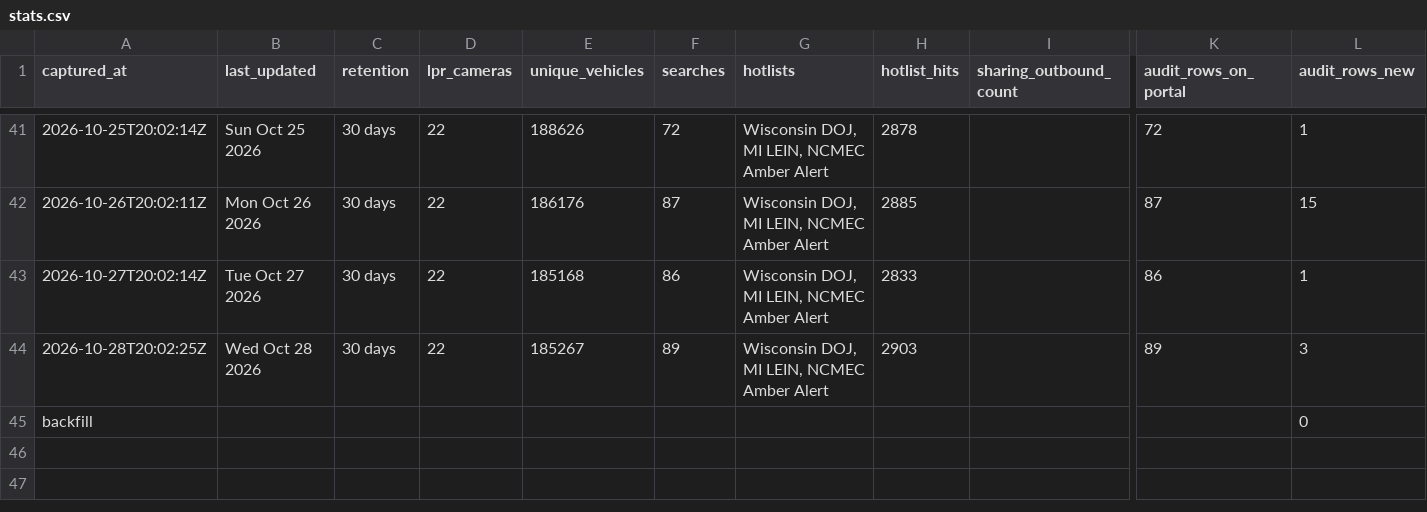
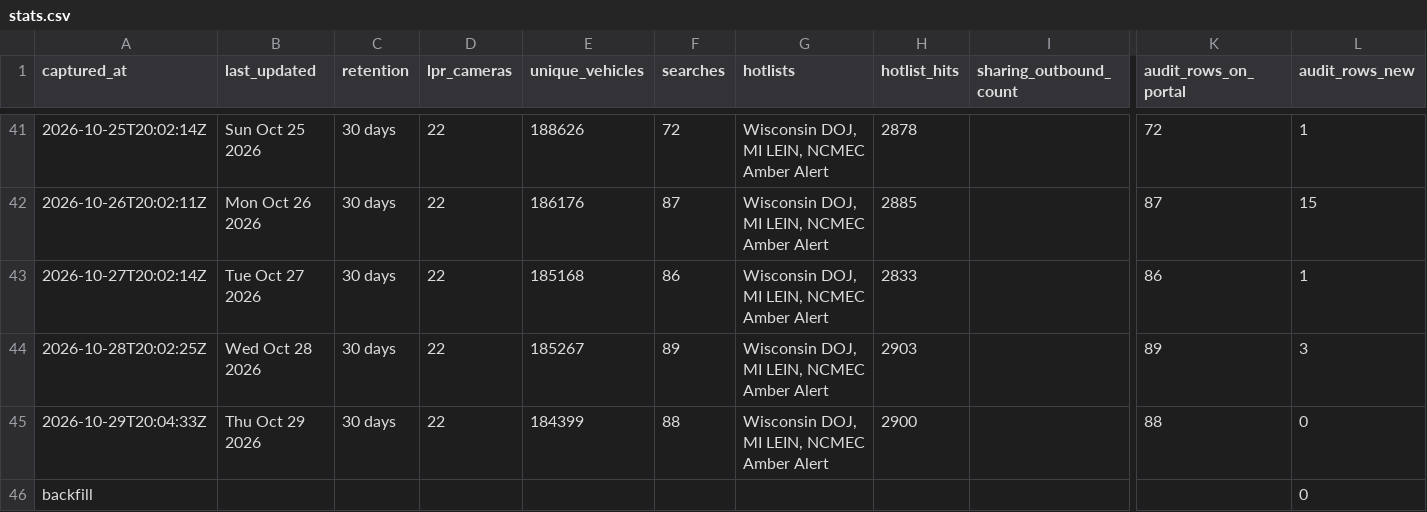
Before and after one commit to Cantica-Systems/mi-flock-transparency, a CSV file: muskegon/data/muskegon-city-pd/stats.csv, drawn as a sheet; only a part is shown, gaps mark what is left out; rows hold the shown columns only; the diff names each change by its address in the sheet, - before the commit and + after, or states it on an @@ line.

```diff
--- a/muskegon/data/muskegon-city-pd/stats.csv
+++ b/muskegon/data/muskegon-city-pd/stats.csv
+row 45: 2026-10-29T20:04:33Z | Thu Oct 29 2026 | 30 days | 22 | 184399 | 88 | Wisconsin DOJ, MI LEIN, NCMEC Amber Alert | 2900 |  | 88 | 0
```
Also changed, not shown: muskegon/raw/muskegon-city-pd/audit.csv, 2 other files.
